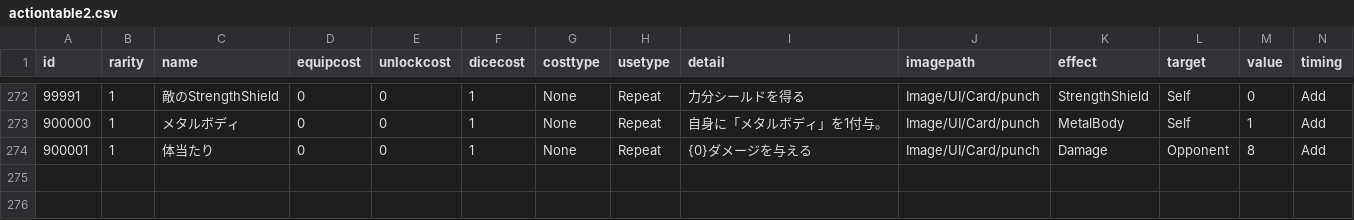
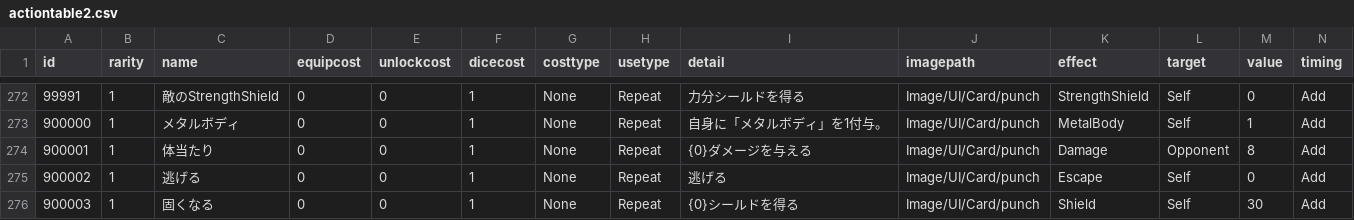
Before and after one commit to yamashita8655/STSLike, a CSV file: Assets/Resources/Csv/actiontable2.csv, drawn as a sheet; only a part is shown, gaps mark what is left out; rows hold the shown columns only; the diff names each change by its address in the sheet, - before the commit and + after, or states it on an @@ line.

```diff
--- a/Assets/Resources/Csv/actiontable2.csv
+++ b/Assets/Resources/Csv/actiontable2.csv
+row 275: 900002 | 1 | 逃げる | 0 | 0 | 1 | None | Repeat | 逃げる | Image/UI/Card/punch | Escape | Self | 0 | Add
+row 276: 900003 | 1 | 固くなる | 0 | 0 | 1 | None | Repeat | {0}シールドを得る | Image/UI/Card/punch | Shield | Self | 30 | Add
```
Also changed, not shown: Assets/Resources/Csv/dungeontable.csv, Assets/Resources/Csv/enemyaitable.csv, 12 other files.
